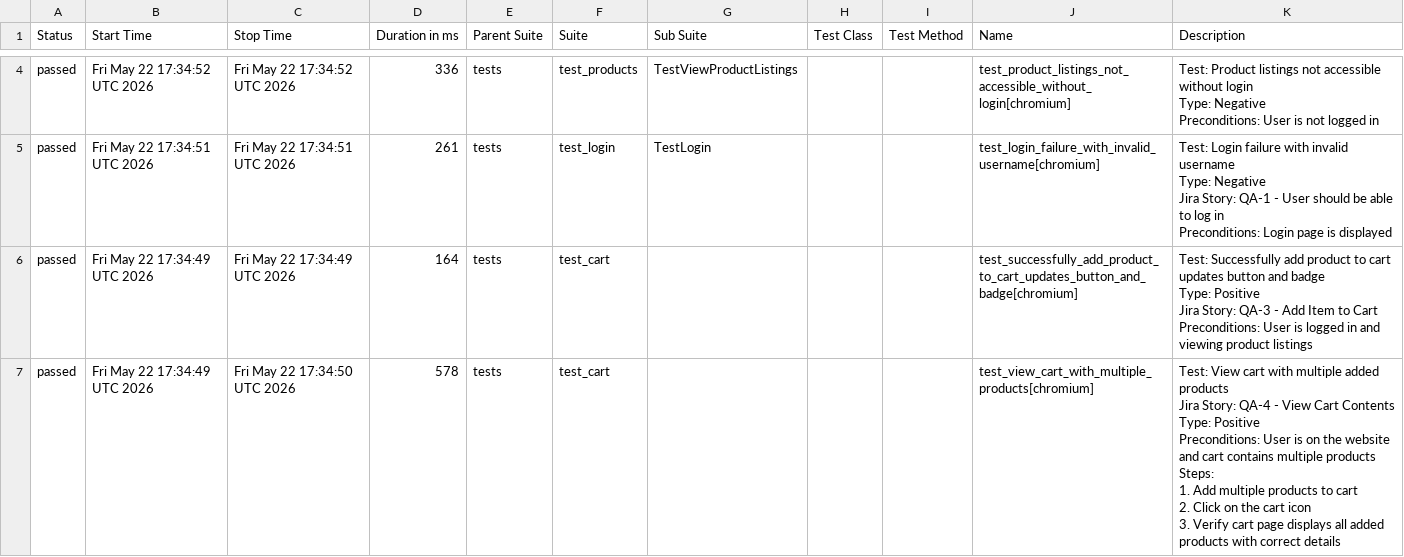
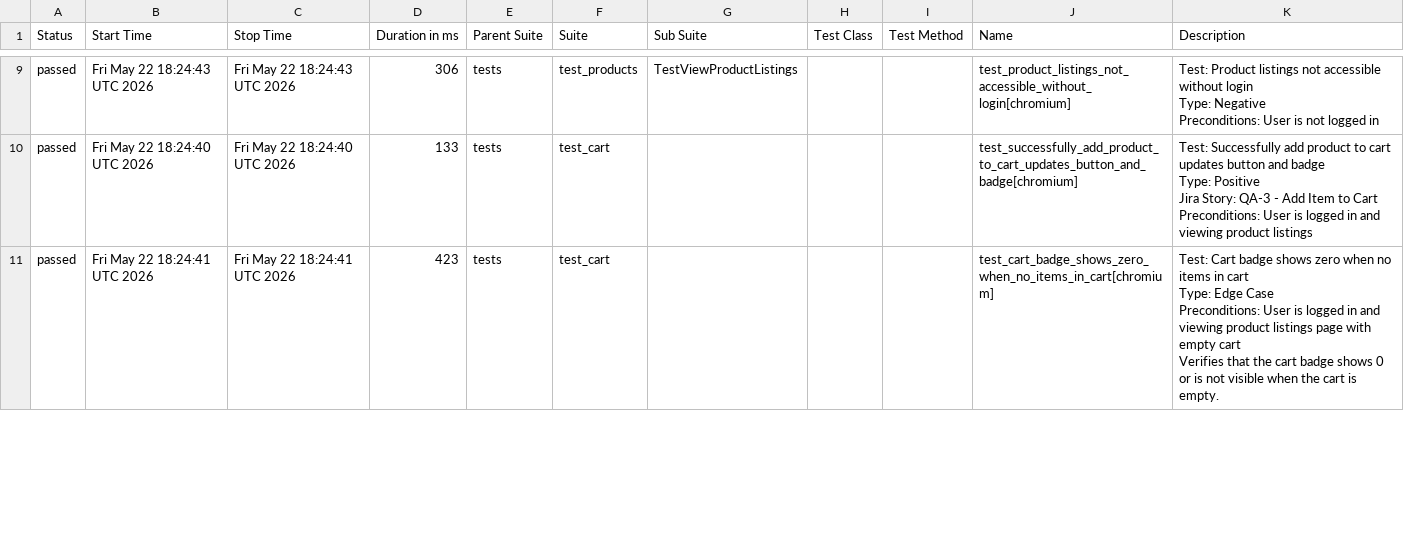
Before and after one commit to chitrapandey123/playwright-python, a CSV file: allure-history/data/suites.csv, drawn as a sheet; only a part is shown, gaps mark what is left out; the diff covers the shown part only.

```diff
--- a/allure-history/data/suites.csv
+++ b/allure-history/data/suites.csv
@@ -20,30 +50,19 @@
-"passed","Fri May 22 17:34:52 UTC 2026","Fri May 22 17:34:52 UTC 2026","336","tests","test_products","TestViewProductListings","","","test_product_listings_not_accessible_without_login[chromium]","
-        Test: Product listings not accessible without login
-        Type: Negative
-        Preconditions: User is not logged in
-        "
-"passed","Fri May 22 17:34:51 UTC 2026","Fri May 22 17:34:51 UTC 2026","261","tests","test_login","TestLogin","","","test_login_failure_with_invalid_username[chromium]","
-        Test: Login failure with invalid username
-        Type: Negative
-        Jira Story: QA-1 - User should be able to log in
-        Preconditions: Login page is displayed
-        "
-"passed","Fri May 22 17:34:49 UTC 2026","Fri May 22 17:34:49 UTC 2026","164","tests","test_cart","","","","test_successfully_add_product_to_cart_updates_button_and_badge[chromium]","
-    Test: Successfully add product to cart updates button and badge
-    Type: Positive
-    Jira Story: QA-3 - Add Item to Cart
-
-    Preconditions: User is logged in and viewing product listings
-    "
-"passed","Fri May 22 17:34:49 UTC 2026","Fri May 22 17:34:50 UTC 2026","578","tests","test_cart","","","","test_view_cart_with_multiple_products[chromium]","
-    Test: View cart with multiple added products
-    Jira Story: QA-4 - View Cart Contents
-    Type: Positive
-
-    Preconditions: User is on the website and cart contains multiple products
-
-    Steps:
-    1. Add multiple products to cart
-    2. Click on the cart icon
-    3. Verify cart page displays all added products with correct details
-    "
+"passed","Fri May 22 18:24:43 UTC 2026","Fri May 22 18:24:43 UTC 2026","306","tests","test_products","TestViewProductListings","","","test_product_listings_not_accessible_without_login[chromium]","
+        Test: Product listings not accessible without login
+        Type: Negative
+        Preconditions: User is not logged in
+        "
+"passed","Fri May 22 18:24:40 UTC 2026","Fri May 22 18:24:40 UTC 2026","133","tests","test_cart","","","","test_successfully_add_product_to_cart_updates_button_and_badge[chromium]","
+    Test: Successfully add product to cart updates button and badge
+    Type: Positive
+    Jira Story: QA-3 - Add Item to Cart
+
+    Preconditions: User is logged in and viewing product listings
+    "
+"passed","Fri May 22 18:24:41 UTC 2026","Fri May 22 18:24:41 UTC 2026","423","tests","test_cart","","","","test_cart_badge_shows_zero_when_no_items_in_cart[chromium]","
+    Test: Cart badge shows zero when no items in cart
+    Type: Edge Case
+    Preconditions: User is logged in and viewing product listings page with empty cart
+
+    Verifies that the cart badge shows 0 or is not visible when the cart is empty.
+    "
```
Also changed, not shown: 5 added rows, 4 removed rows and 30 edited cells elsewhere in this file, 56 other files.
